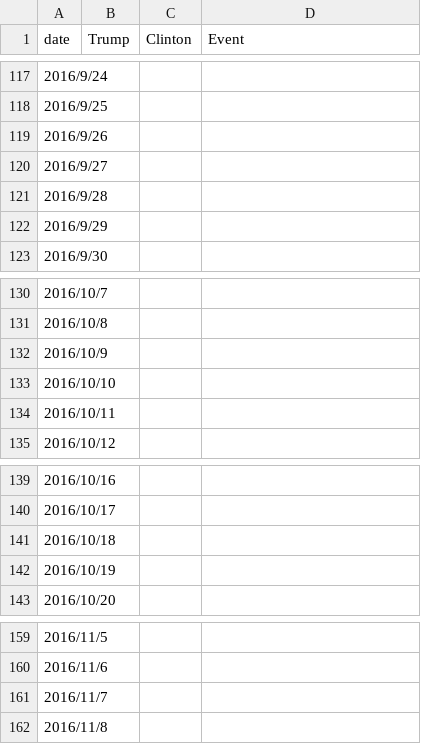
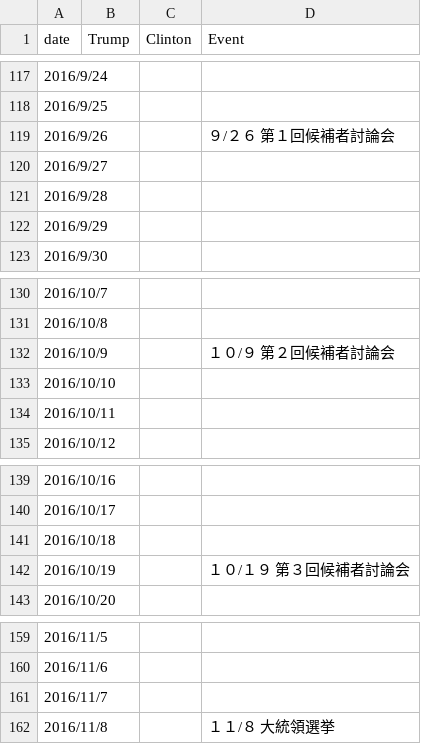
Before and after one commit to keisuke-osone/lineChartWithDeadline, a CSV file: data/data.csv, drawn as a sheet; only a part is shown, gaps mark what is left out.

Commit message:
add event

```diff
--- a/data/data.csv
+++ b/data/data.csv
@@ -118,3 +118,3 @@ date,Trump,Clinton,Event
 2016/9/25,,,
-2016/9/26,,,
+2016/9/26,,,９/２６　第１回候補者討論会
 2016/9/27,,,
@@ -131,3 +131,3 @@ date,Trump,Clinton,Event
 2016/10/8,,,
-2016/10/9,,,
+2016/10/9,,,１０/９　第２回候補者討論会
 2016/10/10,,,
@@ -141,3 +141,3 @@ date,Trump,Clinton,Event
 2016/10/18,,,
-2016/10/19,,,
+2016/10/19,,,１０/１９　第３回候補者討論会
 2016/10/20,,,
@@ -161,2 +161,2 @@ date,Trump,Clinton,Event
 2016/11/7,,,
-2016/11/8,,
+2016/11/8,,,１１/８　大統領選挙
```
Also changed, not shown: 4 other files.
